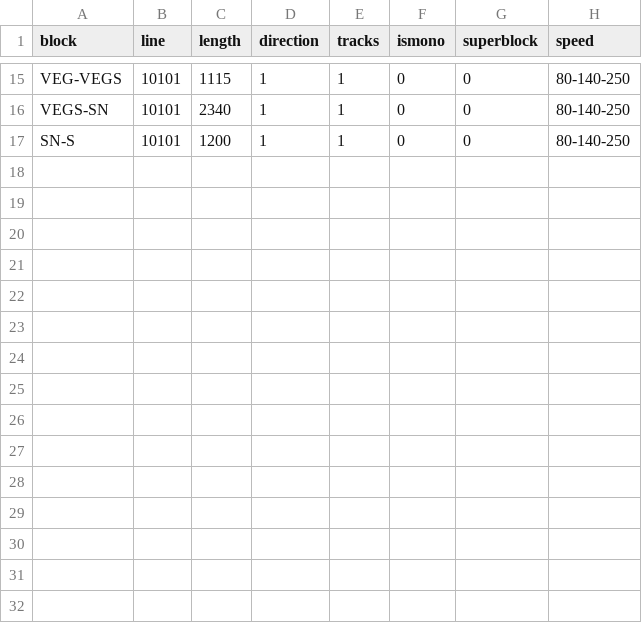
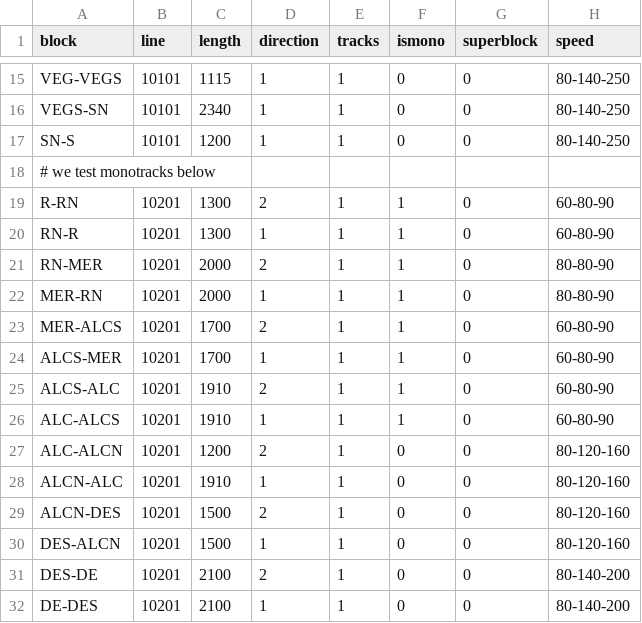
Before and after one commit to vitelot/training, a CSV file: utilities/create_timetable/blocks.csv, drawn as a sheet; only a part is shown, gaps mark what is left out.

```diff
--- a/utilities/create_timetable/blocks.csv
+++ b/utilities/create_timetable/blocks.csv
@@ -17 +17,16 @@ VEGS-SN,10101,2340,1,1,0,0,80-140-250
 SN-S,10101,1200,1,1,0,0,80-140-250
+# we test monotracks below
+R-RN,10201,1300,2,1,1,0,60-80-90
+RN-R,10201,1300,1,1,1,0,60-80-90
+RN-MER,10201,2000,2,1,1,0,80-80-90
+MER-RN,10201,2000,1,1,1,0,80-80-90
+MER-ALCS,10201,1700,2,1,1,0,60-80-90
+ALCS-MER,10201,1700,1,1,1,0,60-80-90
+ALCS-ALC,10201,1910,2,1,1,0,60-80-90
+ALC-ALCS,10201,1910,1,1,1,0,60-80-90
+ALC-ALCN,10201,1200,2,1,0,0,80-120-160
+ALCN-ALC,10201,1910,1,1,0,0,80-120-160
+ALCN-DES,10201,1500,2,1,0,0,80-120-160
+DES-ALCN,10201,1500,1,1,0,0,80-120-160
+DES-DE,10201,2100,2,1,0,0,80-140-200
+DE-DES,10201,2100,1,1,0,0,80-140-200
```
Also changed, not shown: utilities/create_timetable/timetable.csv, utilities/create_timetable/trains.csv, 4 other files.
